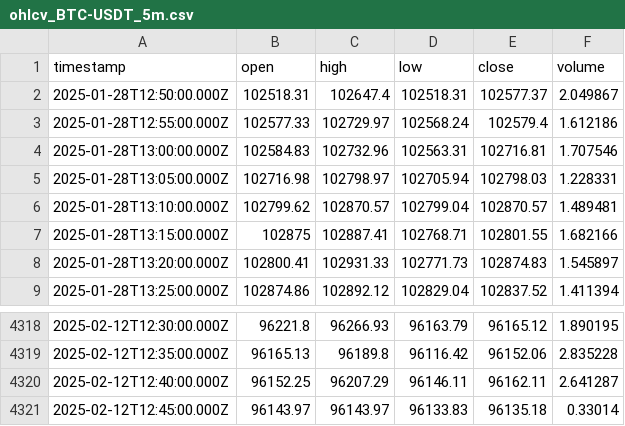
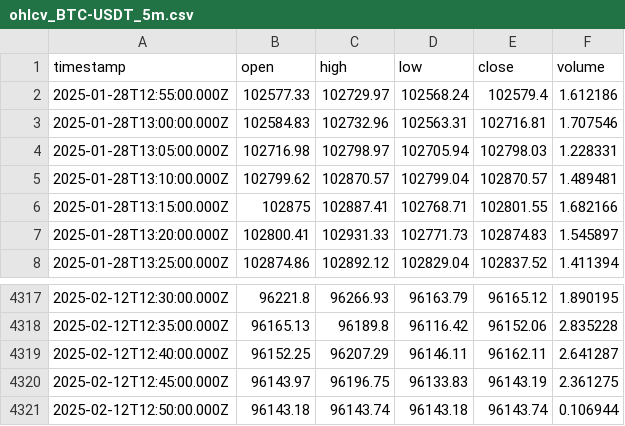
Before and after one commit to ocirede/JavaScript_Crypto_Bot, a CSV file: ohlcv_BTC-USDT_5m.csv, drawn as a sheet; only a part is shown, gaps mark what is left out.

```diff
--- a/ohlcv_BTC-USDT_5m.csv
+++ b/ohlcv_BTC-USDT_5m.csv
@@ -1,3 +1,2 @@
 "timestamp","open","high","low","close","volume"
-"2025-01-28T12:50:00.000Z",102518.31,102647.4,102518.31,102577.37,2.049867
 "2025-01-28T12:55:00.000Z",102577.33,102729.97,102568.24,102579.4,1.612186
@@ -4320,2 +4319,3 @@
 "2025-02-12T12:40:00.000Z",96152.25,96207.29,96146.11,96162.11,2.641287
-"2025-02-12T12:45:00.000Z",96143.97,96143.97,96133.83,96135.18,0.33014
+"2025-02-12T12:45:00.000Z",96143.97,96196.75,96133.83,96143.19,2.361275
+"2025-02-12T12:50:00.000Z",96143.18,96143.74,96143.18,96143.74,0.106944
```
Also changed, not shown: indicators_BTC-USDT_4h.csv, ohlcv_BTC-USDT_30m.csv, 4 other files.
